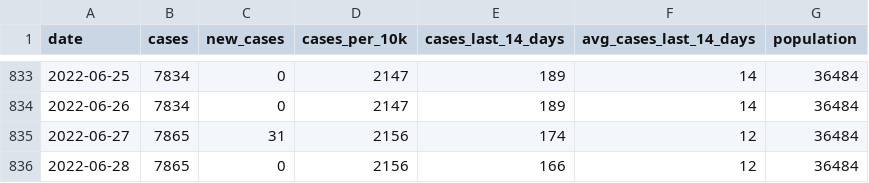
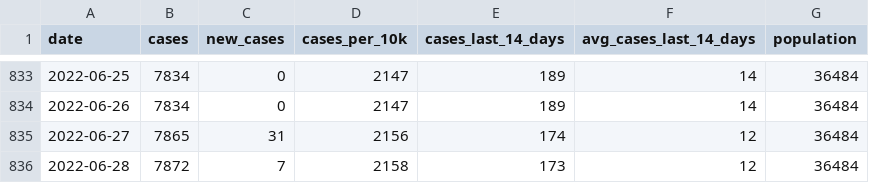
Before and after one commit to JEKarsten/tsl-covid-dashboard, a CSV file: data/claremont-cases.csv, drawn as a sheet; only a part is shown, gaps mark what is left out.

Commit message:
Automated repo update

```diff
--- a/data/claremont-cases.csv
+++ b/data/claremont-cases.csv
@@ -835,2 +835,2 @@ date,cases,new_cases,cases_per_10k,cases_last_14_days,avg_cases_last_14_days,pop
 2022-06-27,7865,31,2156,174,12,36484
-2022-06-28,7865,0,2156,166,12,36484
+2022-06-28,7872,7,2158,173,12,36484
```
